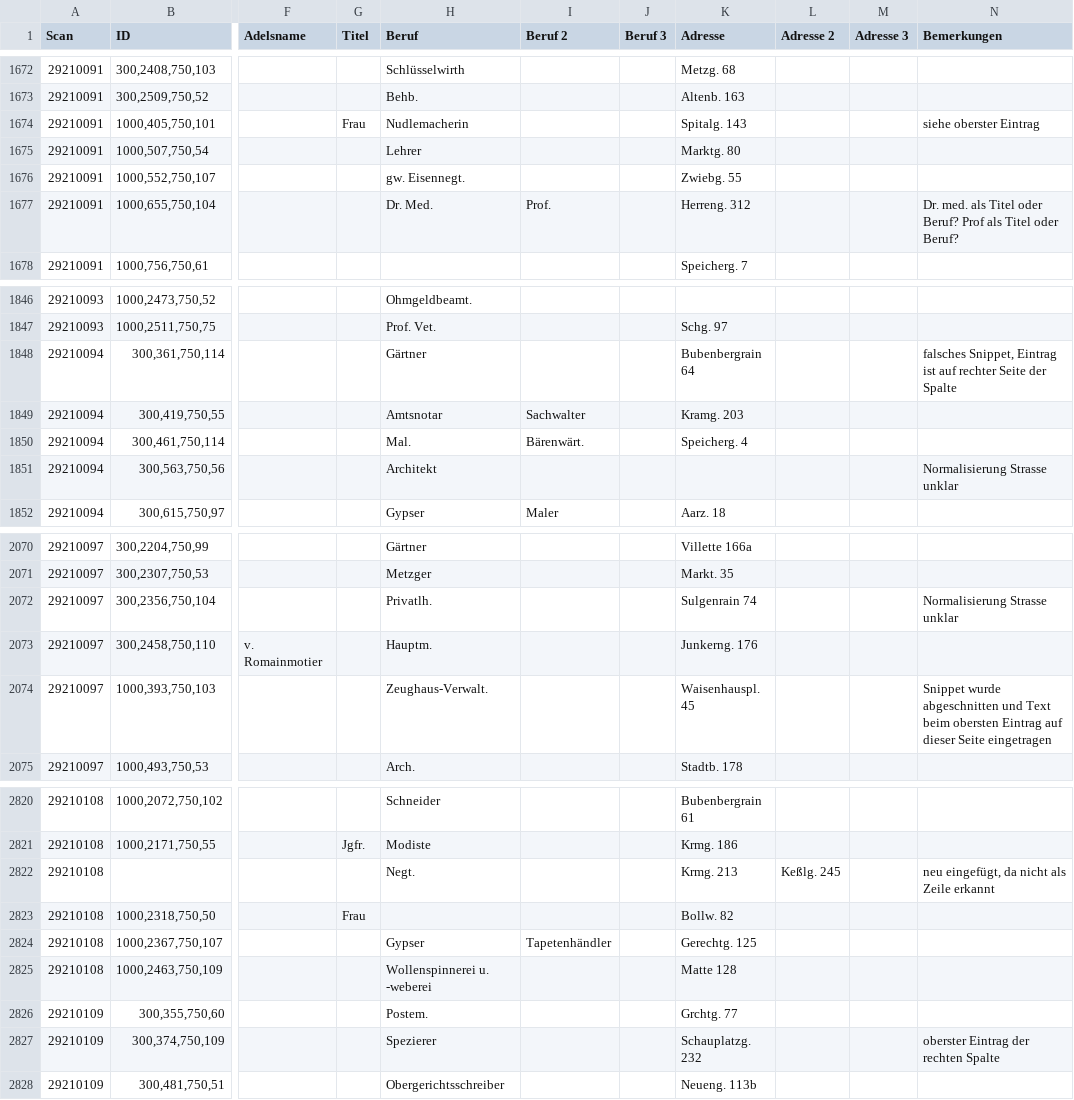
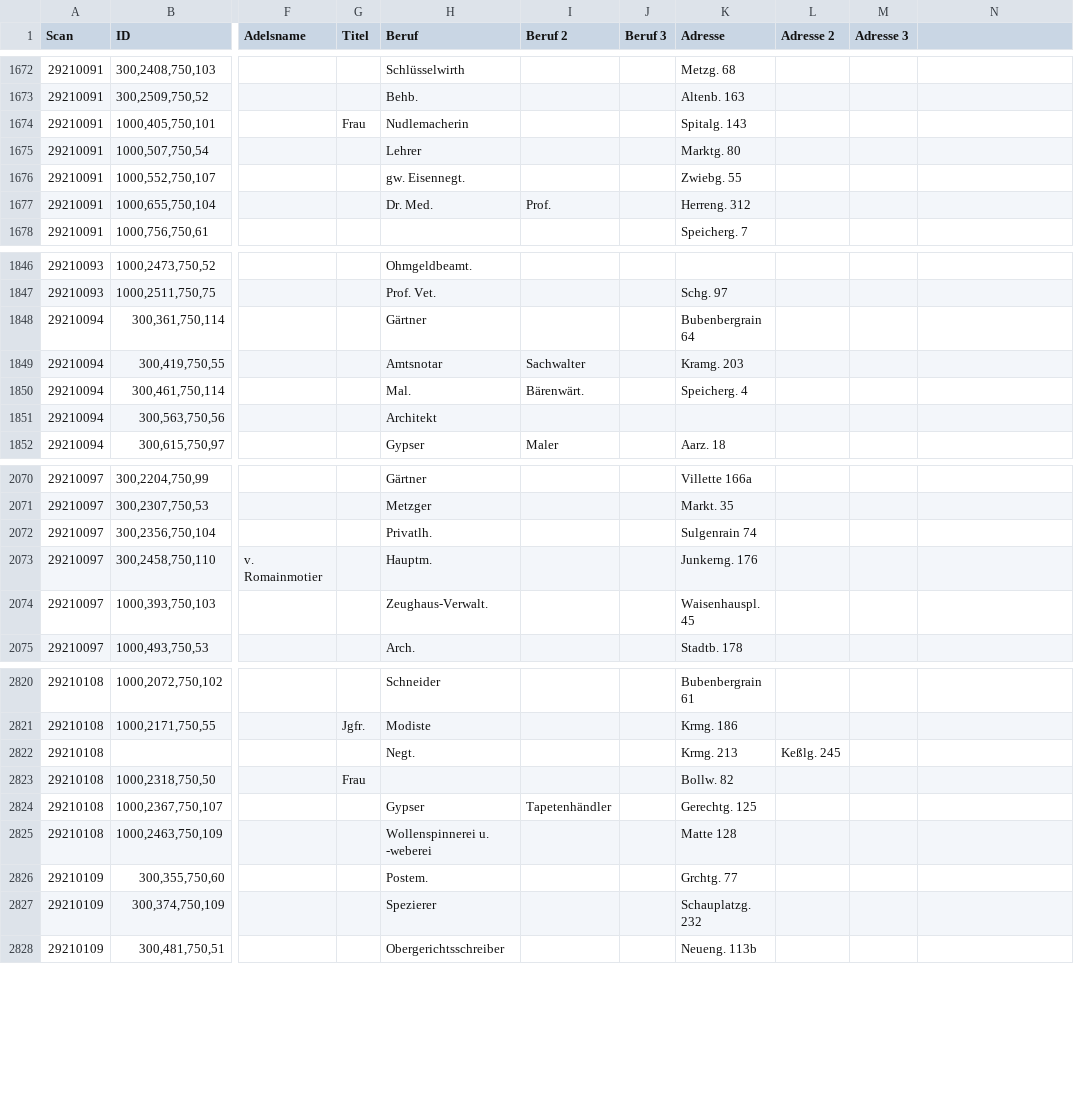
Before and after one commit to brawer/bern-addresses, a CSV file: reviewed/1860-02-01.csv, drawn as a sheet; only a part is shown, gaps mark what is left out; the diff covers the shown part only; the diff names each change by its address in the sheet, - before the commit and + after, or states it on an @@ line.

```diff
--- a/reviewed/1860-02-01.csv
+++ b/reviewed/1860-02-01.csv
-N1: Bemerkungen
+N1: (empty)
-N1674: siehe oberster Eintrag
+N1674: (empty)
-N1677: Dr. med. als Titel oder Beruf? Prof als Titel oder Beruf?
+N1677: (empty)
-N1848: falsches Snippet, Eintrag ist auf rechter Seite der Spalte
+N1848: (empty)
-N1851: Normalisierung Strasse unklar
+N1851: (empty)
-N2072: Normalisierung Strasse unklar
+N2072: (empty)
-N2074: Snippet wurde abgeschnitten und Text beim obersten Eintrag auf dieser Seite eingetragen
+N2074: (empty)
-N2822: neu eingefügt, da nicht als Zeile erkannt
+N2822: (empty)
-N2827: oberster Eintrag der rechten Spalte
+N2827: (empty)
```
Also changed, not shown: 35 edited cells elsewhere in this file, 5 other files.
